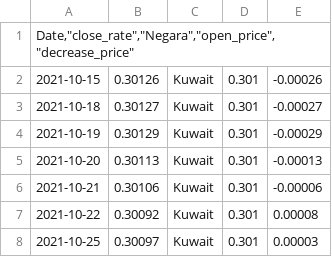
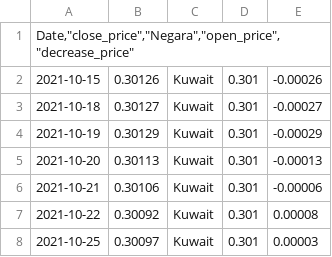
Before and after one commit to viansudardan/capstone_project, a CSV file: kwd_rate.csv, drawn as a sheet; only a part is shown.

Commit message:
Update kwd_rate.csv

```diff
--- a/kwd_rate.csv
+++ b/kwd_rate.csv
@@ -1,2 +1,2 @@
-"Date,""close_rate"",""Negara"",""open_price"",""decrease_price"""
+"Date,""close_price"",""Negara"",""open_price"",""decrease_price"""
 2021-10-15,0.30126,Kuwait,0.301,-0.00026
```
